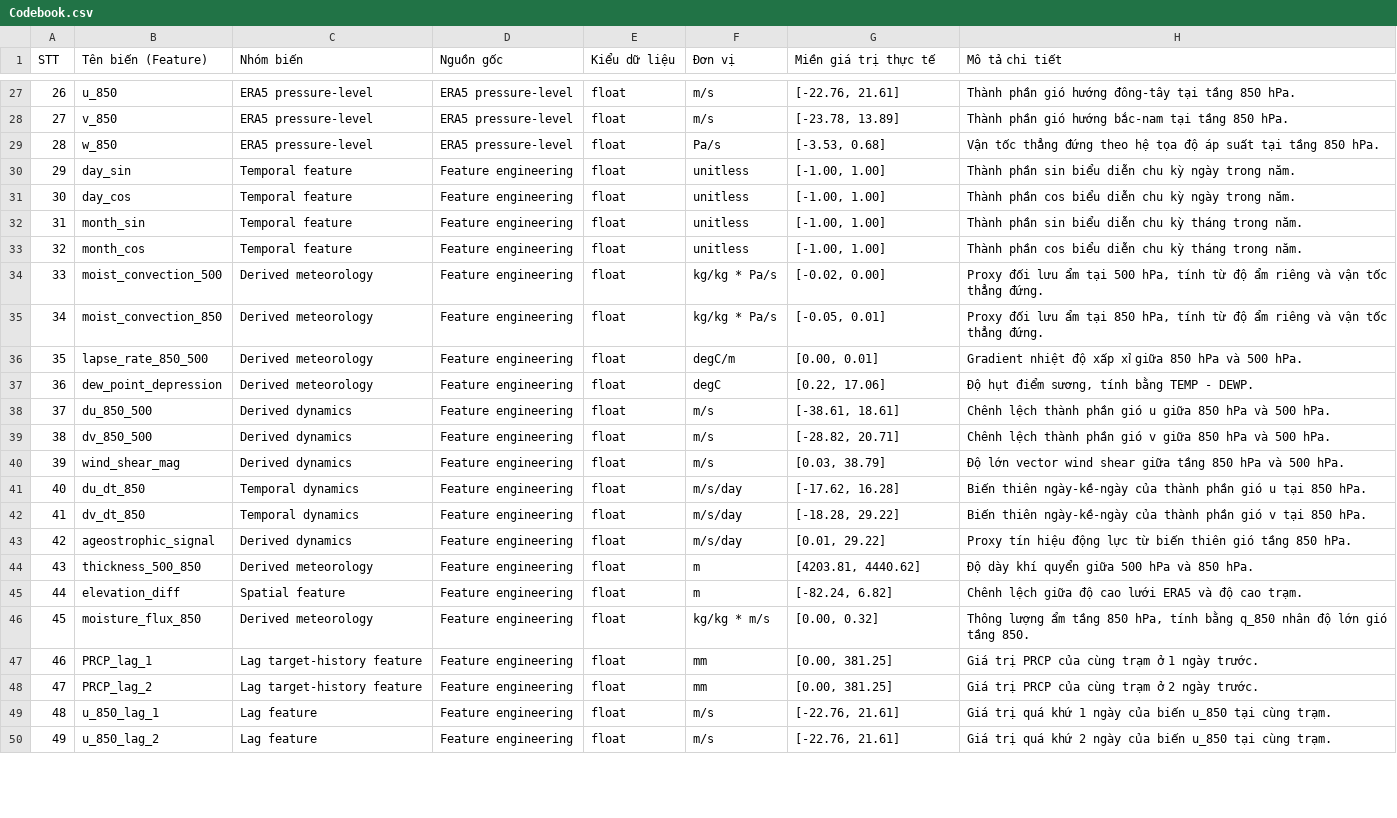
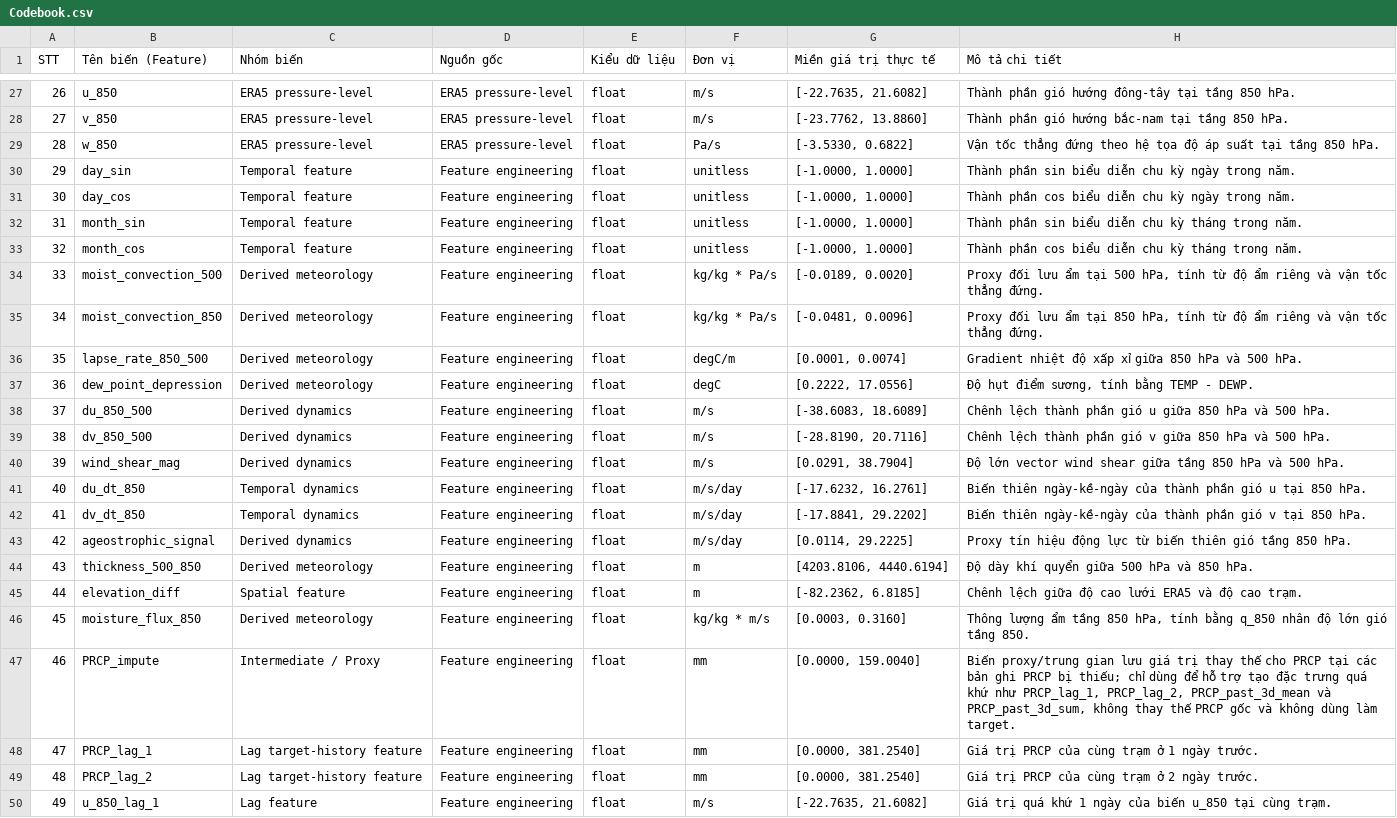
Before and after one commit to huyphan2406/DS108, a CSV file: docs/Codebook.csv, drawn as a sheet; only a part is shown, gaps mark what is left out; the diff covers the shown part only; the diff names each change by its address in the sheet, - before the commit and + after, or states it on an @@ line.

```diff
--- a/docs/Codebook.csv
+++ b/docs/Codebook.csv
-G27 (Miền giá trị thực tế): [-22.76, 21.61]
+G27 (Miền giá trị thực tế): [-22.7635, 21.6082]
-G28 (Miền giá trị thực tế): [-23.78, 13.89]
+G28 (Miền giá trị thực tế): [-23.7762, 13.8860]
-G29 (Miền giá trị thực tế): [-3.53, 0.68]
+G29 (Miền giá trị thực tế): [-3.5330, 0.6822]
-G30:G33 (Miền giá trị thực tế): [-1.00, 1.00]
+G30:G33 (Miền giá trị thực tế): [-1.0000, 1.0000]
-G34 (Miền giá trị thực tế): [-0.02, 0.00]
+G34 (Miền giá trị thực tế): [-0.0189, 0.0020]
-G35 (Miền giá trị thực tế): [-0.05, 0.01]
+G35 (Miền giá trị thực tế): [-0.0481, 0.0096]
-G36 (Miền giá trị thực tế): [0.00, 0.01]
+G36 (Miền giá trị thực tế): [0.0001, 0.0074]
-G37 (Miền giá trị thực tế): [0.22, 17.06]
+G37 (Miền giá trị thực tế): [0.2222, 17.0556]
-G38 (Miền giá trị thực tế): [-38.61, 18.61]
+G38 (Miền giá trị thực tế): [-38.6083, 18.6089]
-G39 (Miền giá trị thực tế): [-28.82, 20.71]
+G39 (Miền giá trị thực tế): [-28.8190, 20.7116]
-G40 (Miền giá trị thực tế): [0.03, 38.79]
+G40 (Miền giá trị thực tế): [0.0291, 38.7904]
-G41 (Miền giá trị thực tế): [-17.62, 16.28]
+G41 (Miền giá trị thực tế): [-17.6232, 16.2761]
-G42 (Miền giá trị thực tế): [-18.28, 29.22]
+G42 (Miền giá trị thực tế): [-17.8841, 29.2202]
-G43 (Miền giá trị thực tế): [0.01, 29.22]
+G43 (Miền giá trị thực tế): [0.0114, 29.2225]
-G44 (Miền giá trị thực tế): [4203.81, 4440.62]
+G44 (Miền giá trị thực tế): [4203.8106, 4440.6194]
-G45 (Miền giá trị thực tế): [-82.24, 6.82]
+G45 (Miền giá trị thực tế): [-82.2362, 6.8185]
-G46 (Miền giá trị thực tế): [0.00, 0.32]
+G46 (Miền giá trị thực tế): [0.0003, 0.3160]
-B47 (Tên biến (Feature)): PRCP_lag_1
+B47 (Tên biến (Feature)): PRCP_impute
-C47 (Nhóm biến): Lag target-history feature
+C47 (Nhóm biến): Intermediate / Proxy
-G47 (Miền giá trị thực tế): [0.00, 381.25]
+G47 (Miền giá trị thực tế): [0.0000, 159.0040]
-H47 (Mô tả chi tiết): Giá trị PRCP của cùng trạm ở 1 ngày trước.
+H47 (Mô tả chi tiết): Biến proxy/trung gian lưu giá trị thay thế cho PRCP tại các bản ghi PRCP bị thiếu; chỉ dùng để hỗ trợ tạo đặc trưng quá khứ như PRCP_lag_1, PRCP_lag_2, PRCP_past_3d_mean và PRCP_past_3d_sum, không thay thế PRCP gốc và không dùng làm target.
-B48 (Tên biến (Feature)): PRCP_lag_2
+B48 (Tên biến (Feature)): PRCP_lag_1
-G48 (Miền giá trị thực tế): [0.00, 381.25]
+G48 (Miền giá trị thực tế): [0.0000, 381.2540]
-H48 (Mô tả chi tiết): Giá trị PRCP của cùng trạm ở 2 ngày trước.
+H48 (Mô tả chi tiết): Giá trị PRCP của cùng trạm ở 1 ngày trước.
-B49 (Tên biến (Feature)): u_850_lag_1
+B49 (Tên biến (Feature)): PRCP_lag_2
-C49 (Nhóm biến): Lag feature
+C49 (Nhóm biến): Lag target-history feature
-F49 (Đơn vị): m/s
+F49 (Đơn vị): mm
-G49 (Miền giá trị thực tế): [-22.76, 21.61]
+G49 (Miền giá trị thực tế): [0.0000, 381.2540]
-H49 (Mô tả chi tiết): Giá trị quá khứ 1 ngày của biến u_850 tại cùng trạm.
+H49 (Mô tả chi tiết): Giá trị PRCP của cùng trạm ở 2 ngày trước.
-B50 (Tên biến (Feature)): u_850_lag_2
+B50 (Tên biến (Feature)): u_850_lag_1
-G50 (Miền giá trị thực tế): [-22.76, 21.61]
+G50 (Miền giá trị thực tế): [-22.7635, 21.6082]
-H50 (Mô tả chi tiết): …quá khứ 2 ngày của…
+H50 (Mô tả chi tiết): …quá khứ 1 ngày của…
```
Also changed, not shown: 131 edited cells elsewhere in this file, 1 other file.
